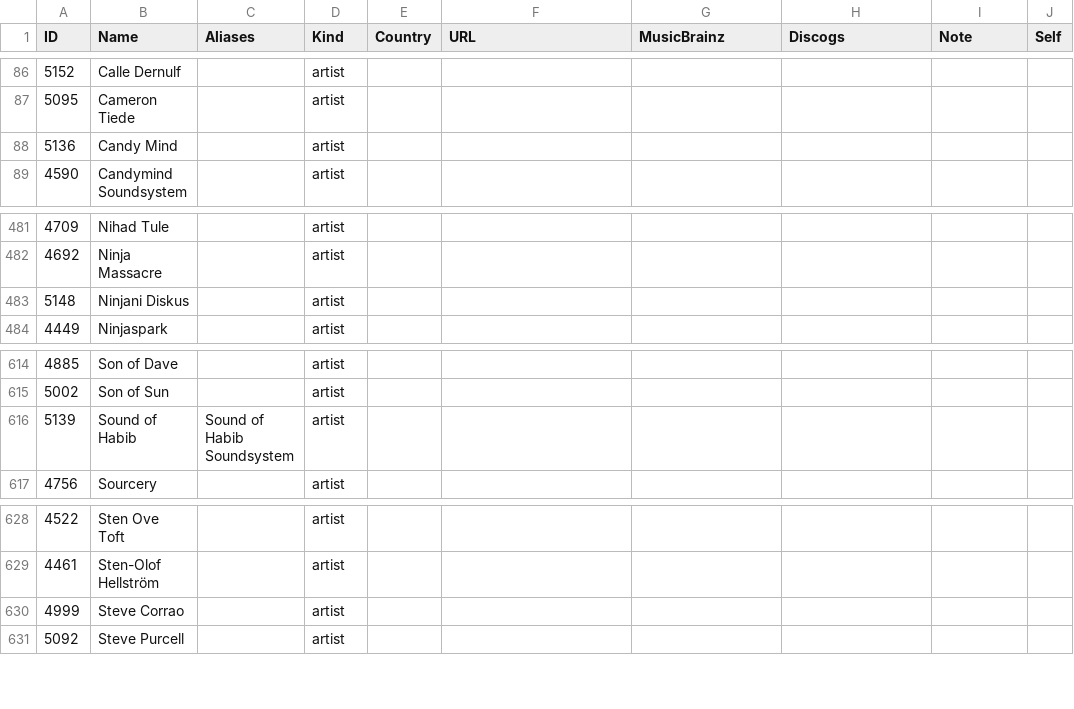
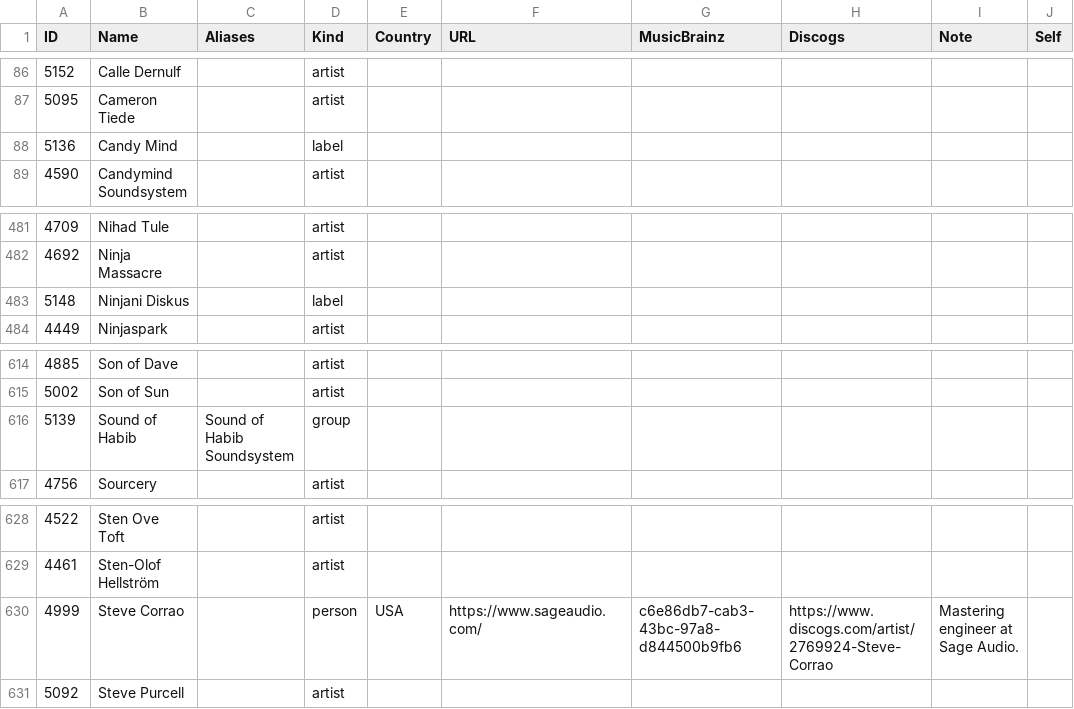
Before and after one commit to psilodump/website-data, a CSV file: people.csv, drawn as a sheet; only a part is shown, gaps mark what is left out.

Commit message:
Sync catalogue CSVs from NAS admin

```diff
--- a/people.csv
+++ b/people.csv
@@ -87,3 +87,3 @@ ID,Name,Aliases,Kind,Country,URL,MusicBrainz,Discogs,Note,Self
 5095,"Cameron Tiede",,artist,,,,,,
-5136,"Candy Mind",,artist,,,,,,
+5136,"Candy Mind",,label,,,,,,
 4590,"Candymind Soundsystem",,artist,,,,,,
@@ -482,3 +482,3 @@ ID,Name,Aliases,Kind,Country,URL,MusicBrainz,Discogs,Note,Self
 4692,"Ninja Massacre",,artist,,,,,,
-5148,"Ninjani Diskus",,artist,,,,,,
+5148,"Ninjani Diskus",,label,,,,,,
 4449,Ninjaspark,,artist,,,,,,
@@ -615,3 +615,3 @@ ID,Name,Aliases,Kind,Country,URL,MusicBrainz,Discogs,Note,Self
 5002,"Son of Sun",,artist,,,,,,
-5139,"Sound of Habib","Sound of Habib Soundsystem",artist,,,,,,
+5139,"Sound of Habib","Sound of Habib Soundsystem",group,,,,,,
 4756,Sourcery,,artist,,,,,,
@@ -629,3 +629,3 @@ ID,Name,Aliases,Kind,Country,URL,MusicBrainz,Discogs,Note,Self
 4461,"Sten-Olof Hellström",,artist,,,,,,
-4999,"Steve Corrao",,artist,,,,,,
+4999,"Steve Corrao",,person,USA,https://www.sageaudio.com/,c6e86db7-cab3-43bc-97a8-d844500b9fb6,https://www.discogs.com/artist/2769924-Steve-Corrao,"Mastering engineer at Sage Audio.",
 5092,"Steve Purcell",,artist,,,,,,
```
